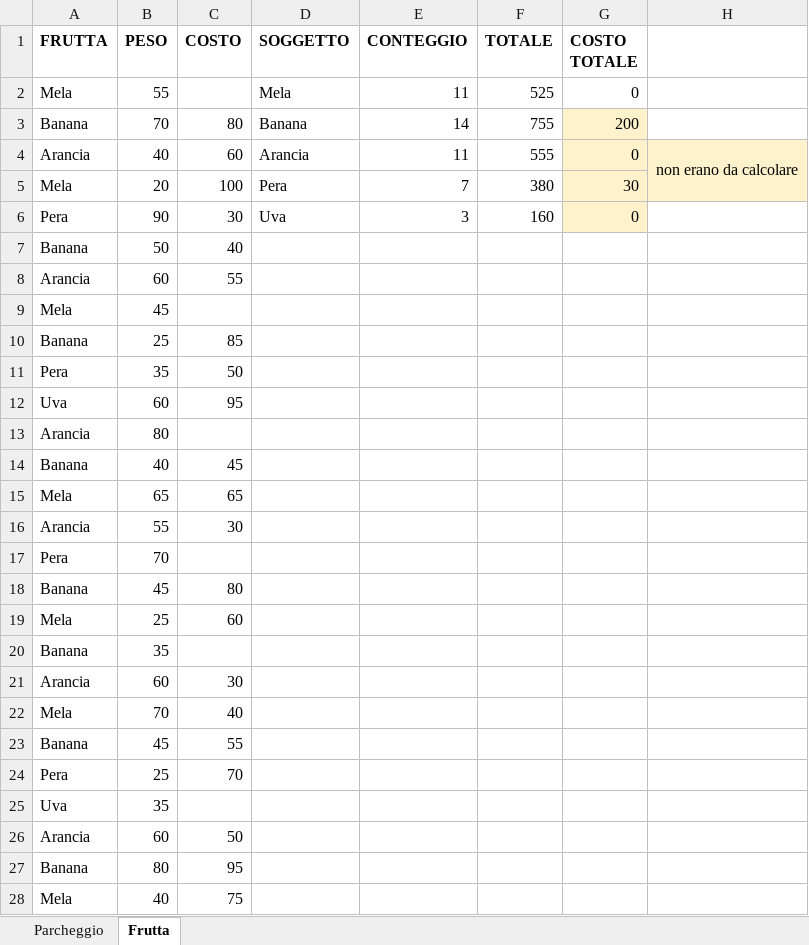
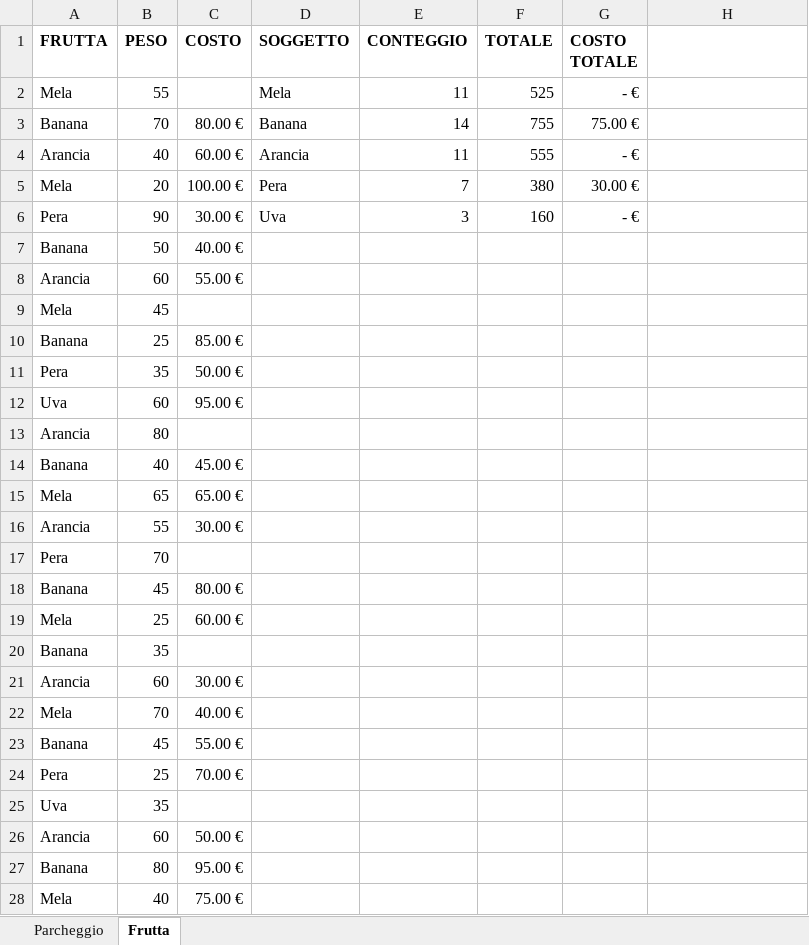
Before and after one commit to charlepaca93/EPICODE_EXCEL_DAPT0325, an Excel workbook: w1d1 esercizi_extra.xlsx, sheet Frutta, drawn as a sheet; only a part is shown; values as stored, in another font and other column widths than the file's, no borders; the diff covers the shown part only; the diff names each change by its address in the sheet, - before the commit and + after, or states it on an @@ line.

```diff
--- a/w1d1 esercizi_extra.xlsx (sheet Frutta)
+++ b/w1d1 esercizi_extra.xlsx (sheet Frutta)
-G2 (COSTO TOTALE): 0
+G2 (COSTO TOTALE): - €
-C3 (COSTO): 80
+C3 (COSTO): 80.00 €
-G3 (COSTO TOTALE): 200
+G3 (COSTO TOTALE): 75.00 €
-G3 fill: #FEF2CD
+G3 fill: none
-C4 (COSTO): 60
+C4 (COSTO): 60.00 €
-G4 (COSTO TOTALE): 0
+G4 (COSTO TOTALE): - €
-G4:H5 fill: #FEF2CD
+G4:H5 fill: none
-H4: non erano da calcolare
+H4: (empty)
-H4:H5 merged
-C5 (COSTO): 100
+C5 (COSTO): 100.00 €
-G5 (COSTO TOTALE): 30
+G5 (COSTO TOTALE): 30.00 €
-C6 (COSTO): 30
+C6 (COSTO): 30.00 €
-G6 (COSTO TOTALE): 0
+G6 (COSTO TOTALE): - €
-G6 fill: #FEF2CD
+G6 fill: none
-C7 (COSTO): 40
+C7 (COSTO): 40.00 €
-C8 (COSTO): 55
+C8 (COSTO): 55.00 €
-C10 (COSTO): 85
+C10 (COSTO): 85.00 €
-C11 (COSTO): 50
+C11 (COSTO): 50.00 €
-C12 (COSTO): 95
+C12 (COSTO): 95.00 €
-C14 (COSTO): 45
+C14 (COSTO): 45.00 €
-C15 (COSTO): 65
+C15 (COSTO): 65.00 €
-C16 (COSTO): 30
+C16 (COSTO): 30.00 €
-C18 (COSTO): 80
+C18 (COSTO): 80.00 €
-C19 (COSTO): 60
+C19 (COSTO): 60.00 €
-C21 (COSTO): 30
+C21 (COSTO): 30.00 €
-C22 (COSTO): 40
+C22 (COSTO): 40.00 €
-C23 (COSTO): 55
+C23 (COSTO): 55.00 €
-C24 (COSTO): 70
+C24 (COSTO): 70.00 €
-C26 (COSTO): 50
+C26 (COSTO): 50.00 €
-C27 (COSTO): 95
+C27 (COSTO): 95.00 €
-C28 (COSTO): 75
+C28 (COSTO): 75.00 €
```
Also changed, not shown: 15 edited cells elsewhere in this sheet, w2d1 esercizi.xlsx, 1 other file.
